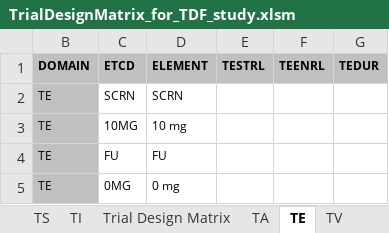
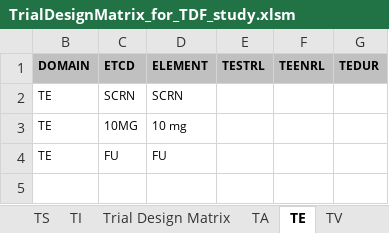
Before and after one commit to phuse-org/TestDataFactory, an Excel workbook: TrialDesign-Tool/TrialDesignMatrix_for_TDF_study.xlsm, sheet TE, drawn as a sheet; values as stored, in another font and other column widths than the file's, no borders; charts and pictures not drawn; the diff names each change by its address in the sheet, - before the commit and + after, or states it on an @@ line.

```diff
--- a/TrialDesign-Tool/TrialDesignMatrix_for_TDF_study.xlsm (sheet TE)
+++ b/TrialDesign-Tool/TrialDesignMatrix_for_TDF_study.xlsm (sheet TE)
-B2:B4 fill: #C0C0C0
+B2:B4 fill: none
-row 5: TE | 0MG | 0 mg
```
Also changed, not shown: sheet TA, sheet SDTM_Configuration, sheet TV, sheet Trial Design Matrix, hidden cells, charts or pictures.
